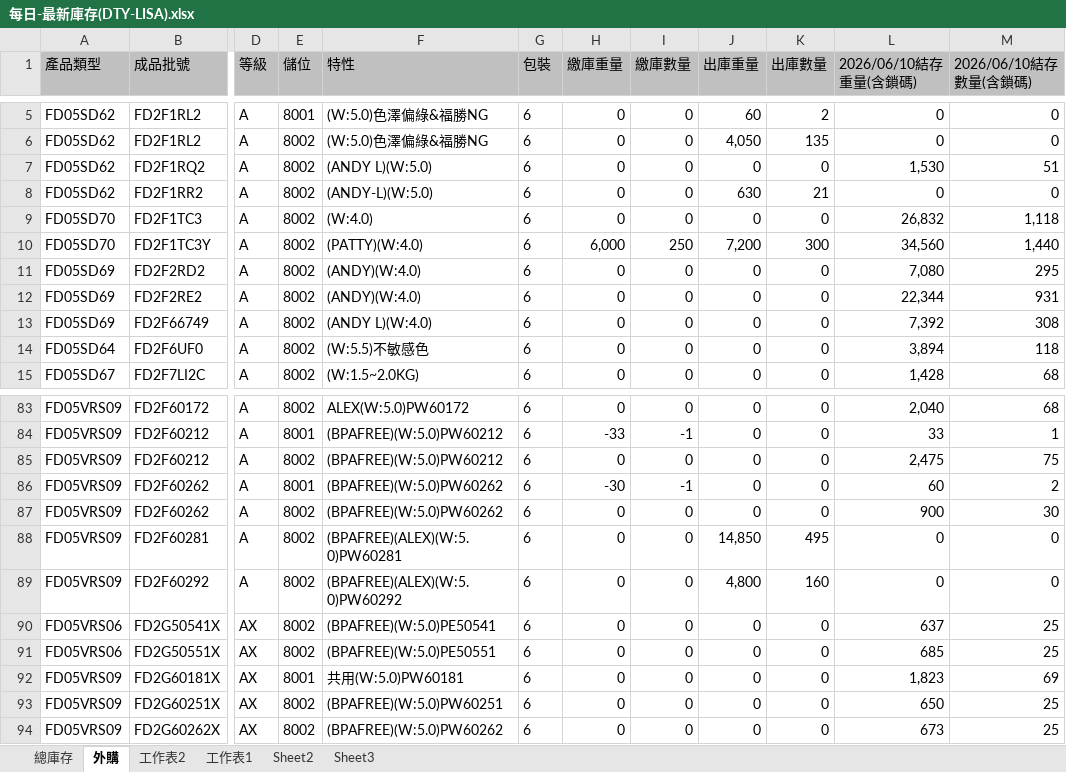
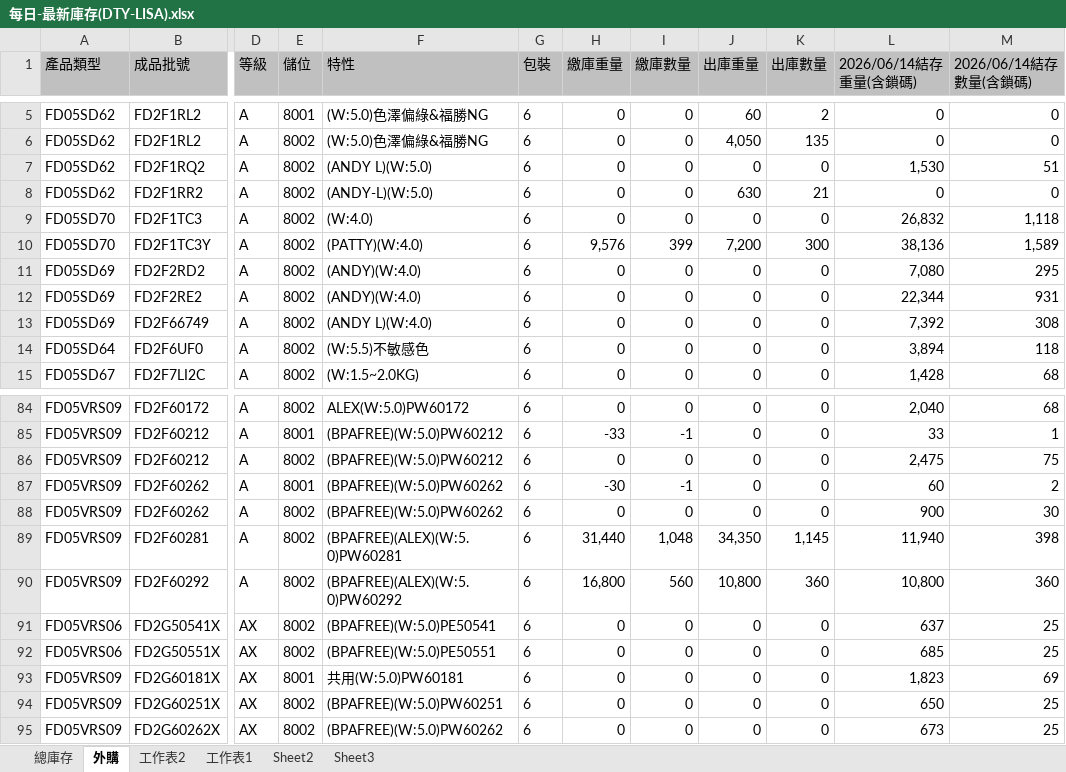
Before and after one commit to blaze0207/product-schedule, an Excel workbook: 每日-最新庫存(DTY-LISA).xlsx, sheet 外購, drawn as a sheet; only a part is shown, gaps mark what is left out; values as stored, in another font and other column widths than the file's, no borders; addresses are those after the commit; the diff covers the shown part only; the diff names each change by its address in the sheet, - before the commit and + after, or states it on an @@ line.

```diff
--- a/每日-最新庫存(DTY-LISA).xlsx (sheet 外購)
+++ b/每日-最新庫存(DTY-LISA).xlsx (sheet 外購)
-L1: 2026/06/10結存重量(含鎖碼)
+L1: 2026/06/14結存重量(含鎖碼)
-M1: 2026/06/10結存數量(含鎖碼)
+M1: 2026/06/14結存數量(含鎖碼)
-H10 (繳庫重量): 6,000
+H10 (繳庫重量): 9,576
-I10 (繳庫數量): 250
+I10 (繳庫數量): 399
-L10 (2026/06/14結存重量(含鎖碼)): 34,560
+L10 (2026/06/14結存重量(含鎖碼)): 38,136
-M10 (2026/06/14結存數量(含鎖碼)): 1,440
+M10 (2026/06/14結存數量(含鎖碼)): 1,589
-H89 (繳庫重量): 0
+H89 (繳庫重量): 31,440
-I89 (繳庫數量): 0
+I89 (繳庫數量): 1,048
-J89 (出庫重量): 14,850
+J89 (出庫重量): 34,350
-K89 (出庫數量): 495
+K89 (出庫數量): 1,145
-L89 (2026/06/14結存重量(含鎖碼)): 0
+L89 (2026/06/14結存重量(含鎖碼)): 11,940
-M89 (2026/06/14結存數量(含鎖碼)): 0
+M89 (2026/06/14結存數量(含鎖碼)): 398
-H90 (繳庫重量): 0
+H90 (繳庫重量): 16,800
-I90 (繳庫數量): 0
+I90 (繳庫數量): 560
-J90 (出庫重量): 4,800
+J90 (出庫重量): 10,800
-K90 (出庫數量): 160
+K90 (出庫數量): 360
-L90 (2026/06/14結存重量(含鎖碼)): 0
+L90 (2026/06/14結存重量(含鎖碼)): 10,800
-M90 (2026/06/14結存數量(含鎖碼)): 0
+M90 (2026/06/14結存數量(含鎖碼)): 360
```
Also changed, not shown: 4 added rows, 3 removed rows and 20 edited cells elsewhere in this sheet, sheet 總庫存, 絲八科-庫存表115.06.xlsx, 6 other files.
